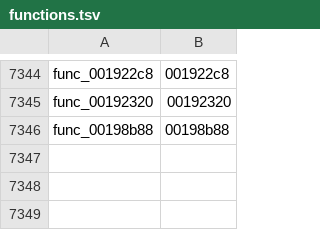
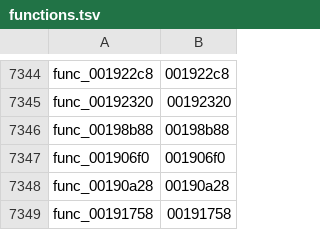
Before and after one commit to GovanifY/kh2, a TSV file: functions.tsv, drawn as a sheet; only a part is shown, gaps mark what is left out.

```diff
--- a/functions.tsv
+++ b/functions.tsv
@@ -7346 +7346,4 @@ func_00192320	00192320
 func_00198b88	00198b88
+func_001906f0	001906f0
+func_00190a28	00190a28
+func_00191758	00191758
```
Also changed, not shown: 4 other files.
